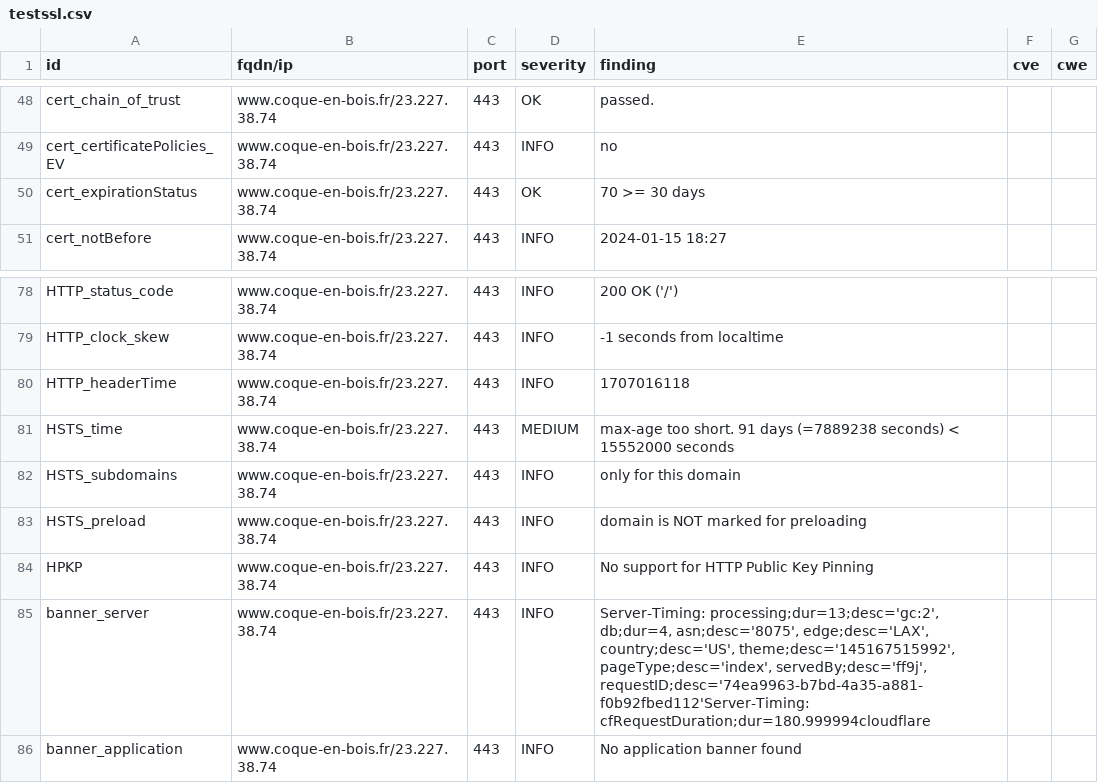
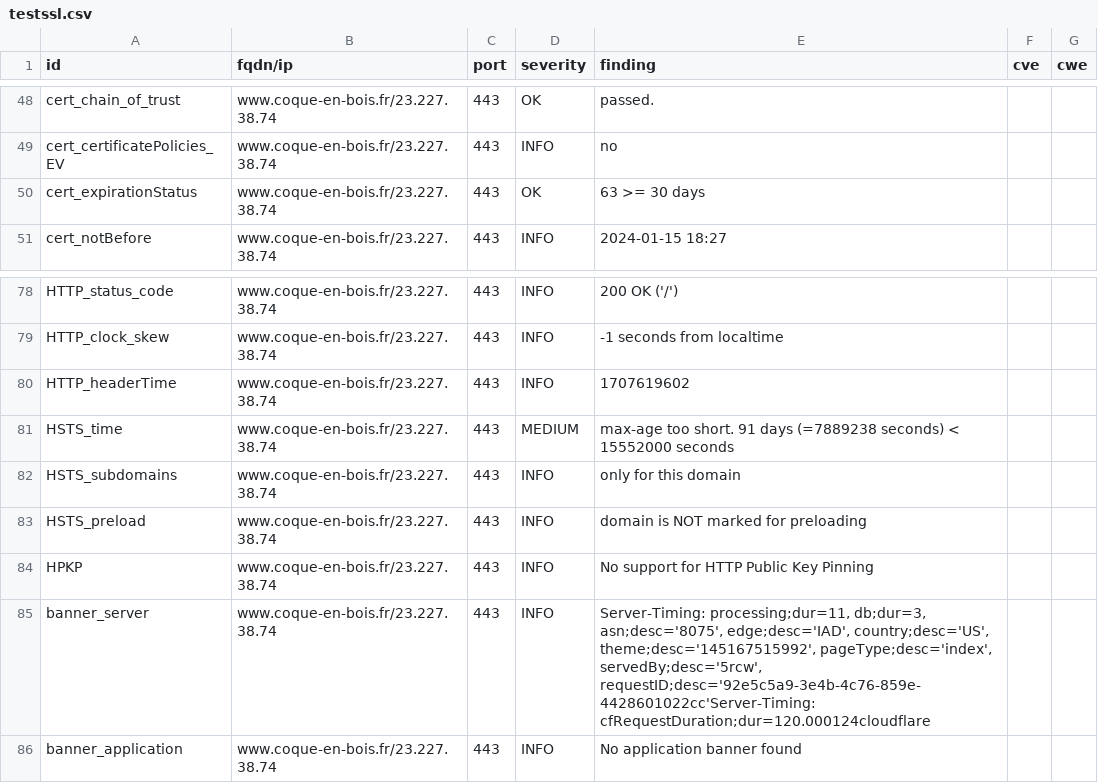
Before and after one commit to touffies/402web-dashboard, a CSV file: results/aHR0cHM6Ly93d3cuY29xdWUtZW4tYm9pcy5mcg==/testssl.csv, drawn as a sheet; only a part is shown, gaps mark what is left out.

```diff
--- a/results/aHR0cHM6Ly93d3cuY29xdWUtZW4tYm9pcy5mcg==/testssl.csv
+++ b/results/aHR0cHM6Ly93d3cuY29xdWUtZW4tYm9pcy5mcg==/testssl.csv
@@ -49,3 +49,3 @@
 "cert_certificatePolicies_EV","www.coque-en-bois.fr/23.227.38.74","443","INFO","no","",""
-"cert_expirationStatus","www.coque-en-bois.fr/23.227.38.74","443","OK","70 >= 30 days","",""
+"cert_expirationStatus","www.coque-en-bois.fr/23.227.38.74","443","OK","63 >= 30 days","",""
 "cert_notBefore","www.coque-en-bois.fr/23.227.38.74","443","INFO","2024-01-15 18:27","",""
@@ -79,3 +79,3 @@
 "HTTP_clock_skew","www.coque-en-bois.fr/23.227.38.74","443","INFO","-1 seconds from localtime","",""
-"HTTP_headerTime","www.coque-en-bois.fr/23.227.38.74","443","INFO","1707016118","",""
+"HTTP_headerTime","www.coque-en-bois.fr/23.227.38.74","443","INFO","1707619602","",""
 "HSTS_time","www.coque-en-bois.fr/23.227.38.74","443","MEDIUM","max-age too short. 91 days (=7889238 seconds) < 15552000 seconds","",""
@@ -84,3 +84,3 @@
 "HPKP","www.coque-en-bois.fr/23.227.38.74","443","INFO","No support for HTTP Public Key Pinning","",""
-"banner_server","www.coque-en-bois.fr/23.227.38.74","443","INFO","Server-Timing: processing;dur=13;desc='gc:2', db;dur=4, asn;desc='8075', edge;desc='LAX', country;desc='US', theme;desc='145167515992', pageType;desc='index', servedBy;desc='ff9j', requestID;desc='74ea9963-b7bd-4a35-a881-f0b92fbed112'Server-Timing: cfRequestDuration;dur=180.999994cloudflare","",""
+"banner_server","www.coque-en-bois.fr/23.227.38.74","443","INFO","Server-Timing: processing;dur=11, db;dur=3, asn;desc='8075', edge;desc='IAD', country;desc='US', theme;desc='145167515992', pageType;desc='index', servedBy;desc='5rcw', requestID;desc='92e5c5a9-3e4b-4c76-859e-4428601022cc'Server-Timing: cfRequestDuration;dur=120.000124cloudflare","",""
 "banner_application","www.coque-en-bois.fr/23.227.38.74","443","INFO","No application banner found","",""
```
Also changed, not shown: 14 other files.
